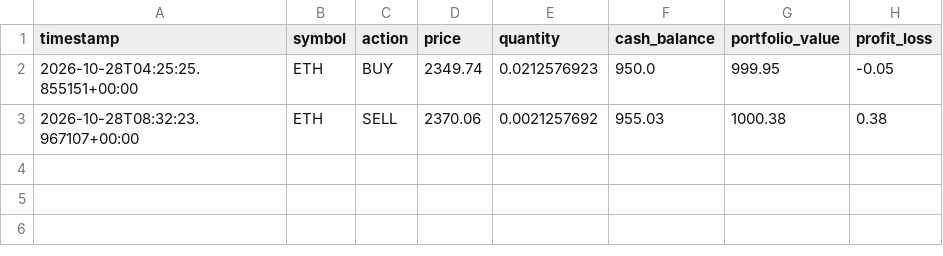
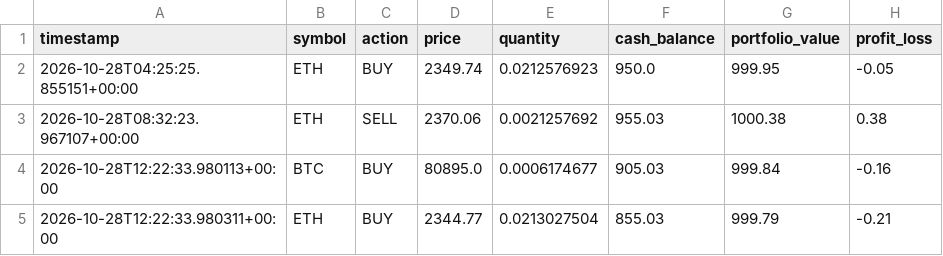
Before and after one commit to mohammadfakouri75-maker/-Crypto_paper_trading_bot, a CSV file: trades.csv, drawn as a sheet; the diff names each change by its address in the sheet, - before the commit and + after, or states it on an @@ line.

```diff
--- a/trades.csv
+++ b/trades.csv
+row 4: 2026-10-28T12:22:33.980113+00:00 | BTC | BUY | 80895.0 | 0.0006174677 | 905.03 | 999.84 | -0.16
+row 5: 2026-10-28T12:22:33.980311+00:00 | ETH | BUY | 2344.77 | 0.0213027504 | 855.03 | 999.79 | -0.21
```
Also changed, not shown: 1 other file.
